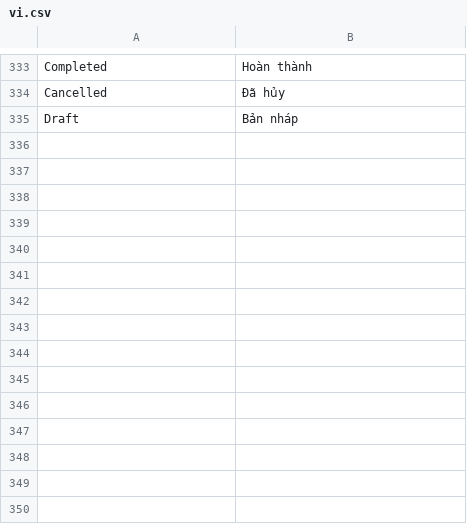
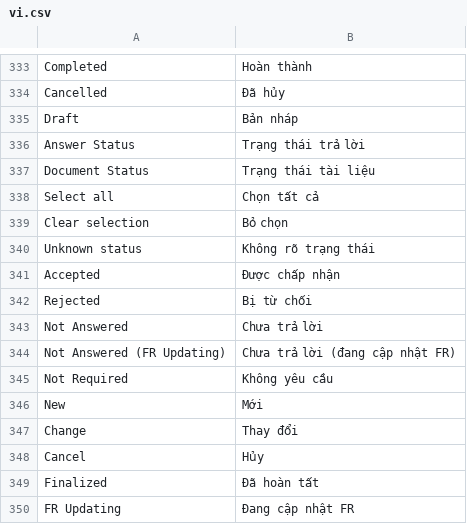
Before and after one commit to uzumaki2204/factory-management-frappe, a CSV file: factory_management/translations/vi.csv, drawn as a sheet; only a part is shown, gaps mark what is left out.

```diff
--- a/factory_management/translations/vi.csv
+++ b/factory_management/translations/vi.csv
@@ -335 +335,16 @@ Cancelled,Đã hủy
 Draft,Bản nháp
+Answer Status,Trạng thái trả lời
+Document Status,Trạng thái tài liệu
+Select all,Chọn tất cả
+Clear selection,Bỏ chọn
+Unknown status,Không rõ trạng thái
+Accepted,Được chấp nhận
+Rejected,Bị từ chối
+Not Answered,Chưa trả lời
+Not Answered (FR Updating),Chưa trả lời (đang cập nhật FR)
+Not Required,Không yêu cầu
+New,Mới
+Change,Thay đổi
+Cancel,Hủy
+Finalized,Đã hoàn tất
+FR Updating,Đang cập nhật FR
```
Also changed, not shown: factory_management/translations/en.csv, 11 other files.
